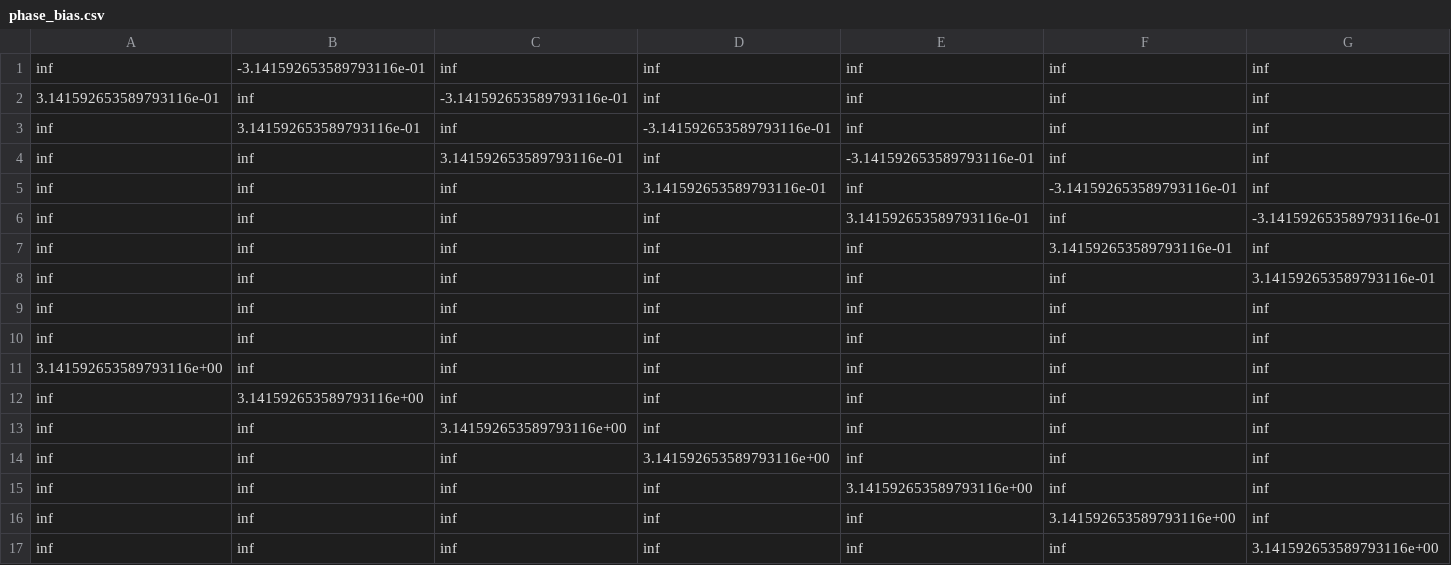
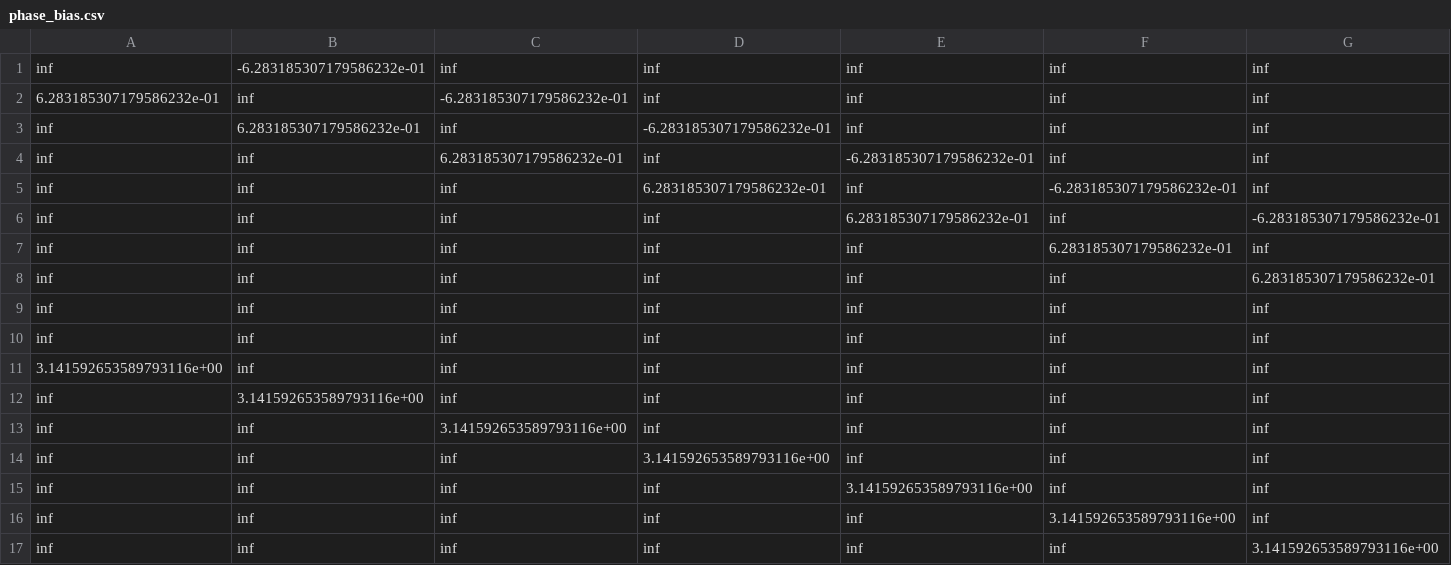
Before and after one commit to niederha/CMC_graded_labs, a CSV file: Lab9/Neural_net_matrices/phase_bias.csv, drawn as a sheet; only a part is shown; the diff covers the shown part only; the diff names each change by its address in the sheet, - before the commit and + after, or states it on an @@ line.

```diff
--- a/Lab9/Neural_net_matrices/phase_bias.csv
+++ b/Lab9/Neural_net_matrices/phase_bias.csv
-B1: -3.141592653589793116e-01
+B1: -6.283185307179586232e-01
-A2: 3.141592653589793116e-01
+A2: 6.283185307179586232e-01
-C2: -3.141592653589793116e-01
+C2: -6.283185307179586232e-01
-B3: 3.141592653589793116e-01
+B3: 6.283185307179586232e-01
-D3: -3.141592653589793116e-01
+D3: -6.283185307179586232e-01
-C4: 3.141592653589793116e-01
+C4: 6.283185307179586232e-01
-E4: -3.141592653589793116e-01
+E4: -6.283185307179586232e-01
-D5: 3.141592653589793116e-01
+D5: 6.283185307179586232e-01
-F5: -3.141592653589793116e-01
+F5: -6.283185307179586232e-01
-E6: 3.141592653589793116e-01
+E6: 6.283185307179586232e-01
-G6: -3.141592653589793116e-01
+G6: -6.283185307179586232e-01
-F7: 3.141592653589793116e-01
+F7: 6.283185307179586232e-01
-G8: 3.141592653589793116e-01
+G8: 6.283185307179586232e-01
```
Also changed, not shown: 31 edited cells elsewhere in this file, Lab9/Neural_net_matrices/coupling_weights.csv.
